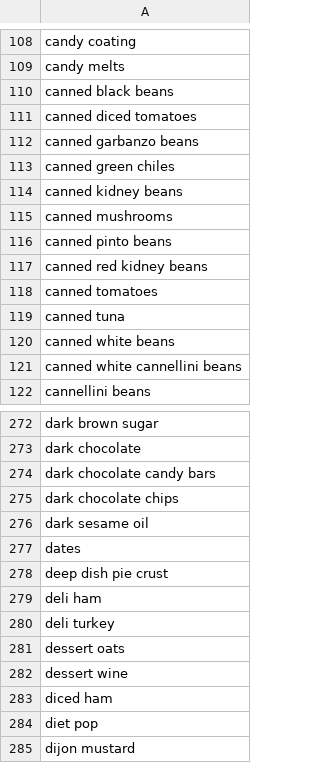
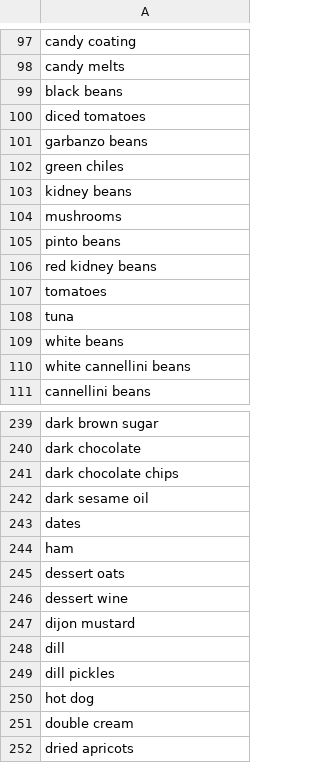
Before and after one commit to kentugi/rails-recipes-final-project, a CSV file: db/top-1k-ingredients-new.csv, drawn as a sheet; only a part is shown, gaps mark what is left out; the shorter side is filled out with more unchanged rows; the diff covers the shown part only.

```diff
--- a/db/top-1k-ingredients-new.csv
+++ b/db/top-1k-ingredients-new.csv
@@ -109,14 +98,14 @@ candy coating
 candy melts
-canned black beans
-canned diced tomatoes
-canned garbanzo beans
-canned green chiles
-canned kidney beans
-canned mushrooms
-canned pinto beans
-canned red kidney beans
-canned tomatoes
-canned tuna
-canned white beans
-canned white cannellini beans
+black beans
+diced tomatoes
+garbanzo beans
+green chiles
+kidney beans
+mushrooms
+pinto beans
+red kidney beans
+tomatoes
+tuna
+white beans
+white cannellini beans
 cannellini beans
@@ -273,3 +240,2 @@ dark brown sugar
 dark chocolate
-dark chocolate candy bars
 dark chocolate chips
@@ -277,9 +243,5 @@ dark sesame oil
 dates
-deep dish pie crust
-deli ham
-deli turkey
+ham
 dessert oats
 dessert wine
-diced ham
-diet pop
 dijon mustard
```
Also changed, not shown: 5 added rows, 59 removed rows and 20 edited cells elsewhere in this file, 26 other files.
